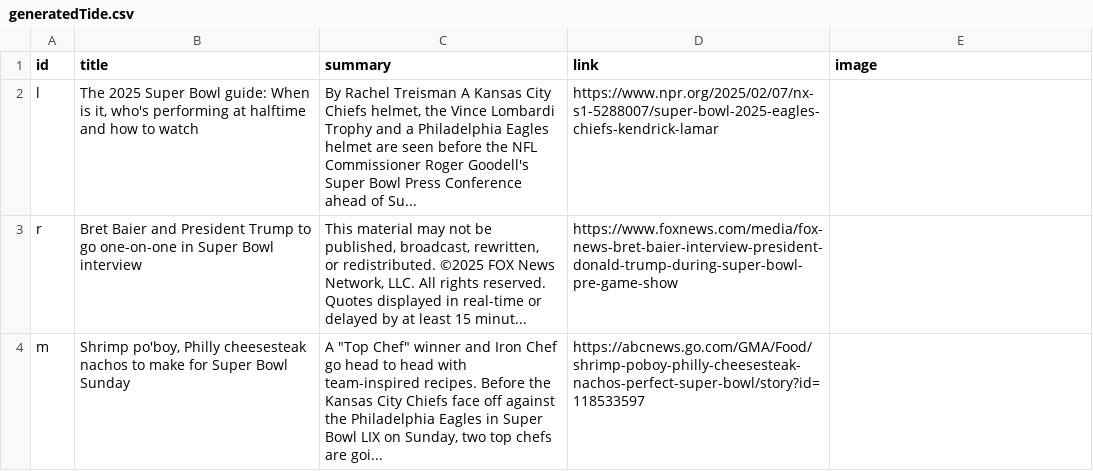
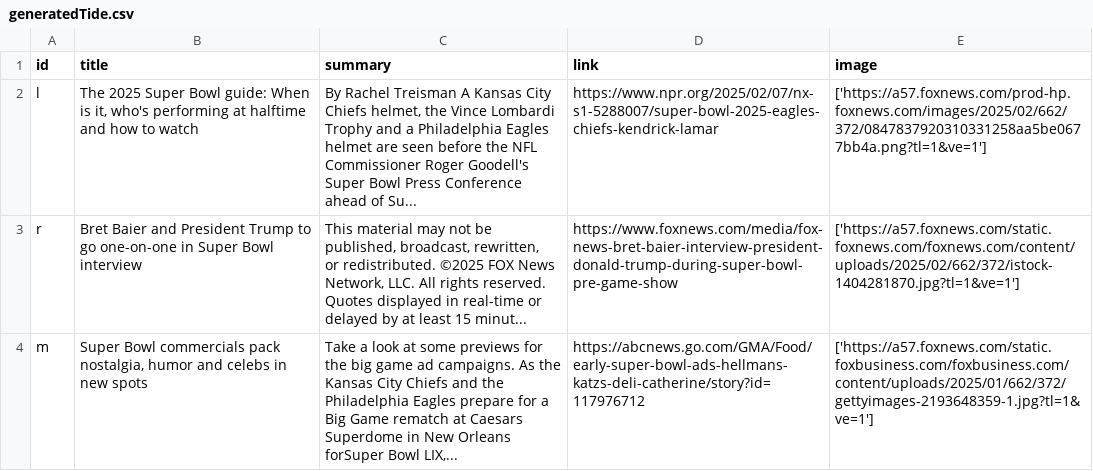
Before and after one commit to yl10016/janky25, a CSV file: generateNews/generatedTide.csv, drawn as a sheet.

Commit message:
working initial prototype of generate()

```diff
--- a/generateNews/generatedTide.csv
+++ b/generateNews/generatedTide.csv
@@ -1,6 +1,6 @@
 id,title,summary,link,image
-l,"The 2025 Super Bowl guide: When is it, who's performing at halftime and how to watch"," By Rachel Treisman A Kansas City Chiefs helmet, the Vince Lombardi Trophy and a Philadelphia Eagles helmet are seen before the NFL Commissioner Roger Goodell's Super Bowl Press Conference ahead of Su...",https://www.npr.org/2025/02/07/nx-s1-5288007/super-bowl-2025-eagles-chiefs-kendrick-lamar,
-r,Bret Baier and President Trump to go one-on-one in Super Bowl interview," This material may not be published, broadcast, rewritten,
-      or redistributed. ©2025 FOX News Network, LLC. All rights reserved.
-      Quotes displayed in real-time or delayed by at least 15 minut...",https://www.foxnews.com/media/fox-news-bret-baier-interview-president-donald-trump-during-super-bowl-pre-game-show,
-m,"Shrimp po'boy, Philly cheesesteak nachos to make for Super Bowl Sunday"," A ""Top Chef"" winner and Iron Chef go head to head with team-inspired recipes. Before the Kansas City Chiefs face off against the Philadelphia Eagles in Super Bowl LIX on Sunday, two top chefs are goi...",https://abcnews.go.com/GMA/Food/shrimp-poboy-philly-cheesesteak-nachos-perfect-super-bowl/story?id=118533597,
+l,"The 2025 Super Bowl guide: When is it, who's performing at halftime and how to watch"," By Rachel Treisman A Kansas City Chiefs helmet, the Vince Lombardi Trophy and a Philadelphia Eagles helmet are seen before the NFL Commissioner Roger Goodell's Super Bowl Press Conference ahead of Su...",https://www.npr.org/2025/02/07/nx-s1-5288007/super-bowl-2025-eagles-chiefs-kendrick-lamar,['https://a57.foxnews.com/prod-hp.foxnews.com/images/2025/02/662/372/0847837920310331258aa5be0677bb4a.png?tl=1&ve=1']
+r,Bret Baier and President Trump to go one-on-one in Super Bowl interview," This material may not be published, broadcast, rewritten,
+      or redistributed. ©2025 FOX News Network, LLC. All rights reserved.
+      Quotes displayed in real-time or delayed by at least 15 minut...",https://www.foxnews.com/media/fox-news-bret-baier-interview-president-donald-trump-during-super-bowl-pre-game-show,['https://a57.foxnews.com/static.foxnews.com/foxnews.com/content/uploads/2025/02/662/372/istock-1404281870.jpg?tl=1&ve=1']
+m,"Super Bowl commercials pack nostalgia, humor and celebs in new spots"," Take a look at some previews for the big game ad campaigns. As the Kansas City Chiefs and the Philadelphia Eagles prepare for a Big Game rematch at Caesars Superdome in New Orleans forSuper Bowl LIX,...",https://abcnews.go.com/GMA/Food/early-super-bowl-ads-hellmans-katzs-deli-catherine/story?id=117976712,['https://a57.foxnews.com/static.foxbusiness.com/foxbusiness.com/content/uploads/2025/01/662/372/gettyimages-2193648359-1.jpg?tl=1&ve=1']
```
Also changed, not shown: 4 other files.
